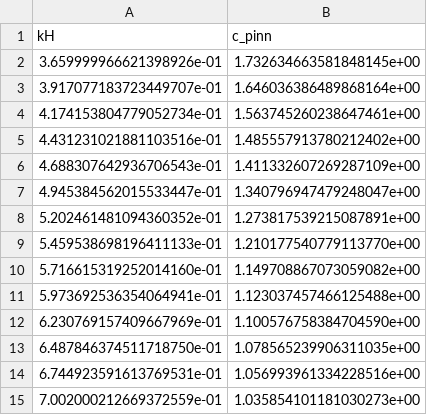
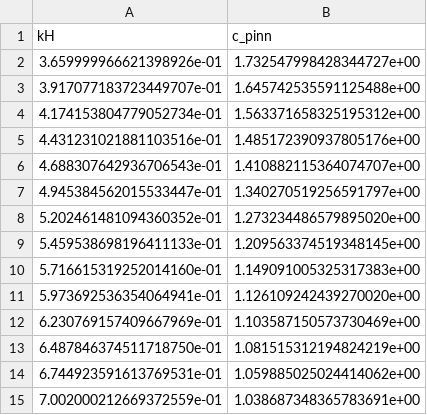
Before and after one commit to mayankjha-my/PINN, a CSV file: experiments/PINN_dispersion.csv, drawn as a sheet.

```diff
--- a/experiments/PINN_dispersion.csv
+++ b/experiments/PINN_dispersion.csv
@@ -1,15 +1,15 @@
 kH,c_pinn
-3.659999966621398926e-01,1.732634663581848145e+00
-3.917077183723449707e-01,1.646036386489868164e+00
-4.174153804779052734e-01,1.563745260238647461e+00
-4.431231021881103516e-01,1.485557913780212402e+00
-4.688307642936706543e-01,1.411332607269287109e+00
-4.945384562015533447e-01,1.340796947479248047e+00
-5.202461481094360352e-01,1.273817539215087891e+00
-5.459538698196411133e-01,1.210177540779113770e+00
-5.716615319252014160e-01,1.149708867073059082e+00
-5.973692536354064941e-01,1.123037457466125488e+00
-6.230769157409667969e-01,1.100576758384704590e+00
-6.487846374511718750e-01,1.078565239906311035e+00
-6.744923591613769531e-01,1.056993961334228516e+00
-7.002000212669372559e-01,1.035854101181030273e+00
+3.659999966621398926e-01,1.732547998428344727e+00
+3.917077183723449707e-01,1.645742535591125488e+00
+4.174153804779052734e-01,1.563371658325195312e+00
+4.431231021881103516e-01,1.485172390937805176e+00
+4.688307642936706543e-01,1.410882115364074707e+00
+4.945384562015533447e-01,1.340270519256591797e+00
+5.202461481094360352e-01,1.273234486579895020e+00
+5.459538698196411133e-01,1.209563374519348145e+00
+5.716615319252014160e-01,1.149091005325317383e+00
+5.973692536354064941e-01,1.126109242439270020e+00
+6.230769157409667969e-01,1.103587150573730469e+00
+6.487846374511718750e-01,1.081515312194824219e+00
+6.744923591613769531e-01,1.059885025024414062e+00
+7.002000212669372559e-01,1.038687348365783691e+00
```
Also changed, not shown: 3 other files.
